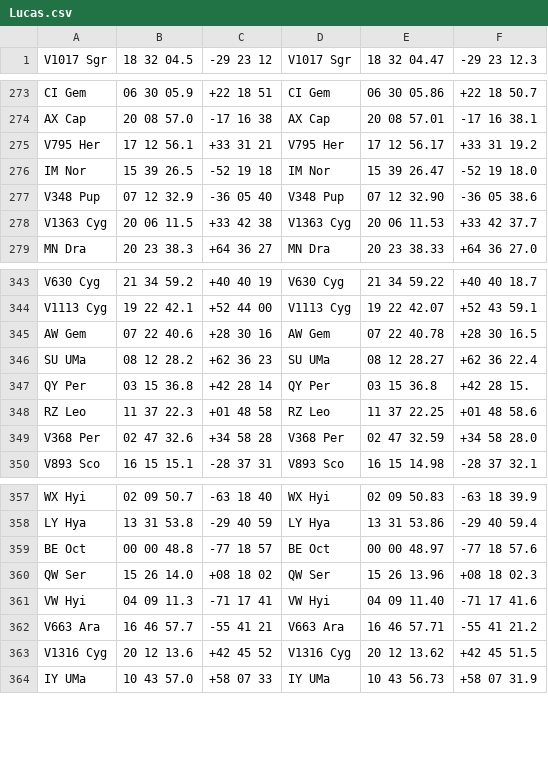
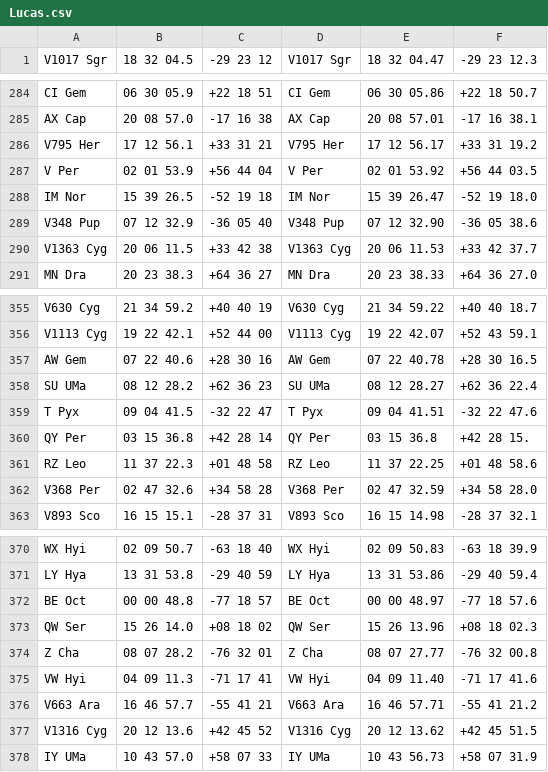
Before and after one commit to lrsonnewend/Portal-CVs, a CSV file: Lucas.csv, drawn as a sheet; only a part is shown, gaps mark what is left out; the diff covers the shown part only.

```diff
--- a/Lucas.csv
+++ b/Lucas.csv
@@ -275,2 +286,3 @@ AX Cap,  20 08 57.0,  -17 16 38,  AX Cap,  20 08 57.01,  -17 16 38.1
 V795 Her,  17 12 56.1,  +33 31 21,  V795 Her,  17 12 56.17,  +33 31 19.2
+V  Per,  02 01 53.9,  +56 44 04,  V Per,  02 01 53.92,  +56 44 03.5
 IM Nor,  15 39 26.5,  -52 19 18,  IM Nor,  15 39 26.47,  -52 19 18.0
@@ -346,2 +358,3 @@ AW Gem,  07 22 40.6,  +28 30 16,  AW Gem,  07 22 40.78,  +28 30 16.5
 SU UMa,  08 12 28.2,  +62 36 23,  SU UMa,  08 12 28.27,  +62 36 22.4
+T  Pyx,  09 04 41.5,  -32 22 47,  T Pyx,  09 04 41.51,  -32 22 47.6
 QY Per,  03 15 36.8,  +42 28 14,  QY Per,  03 15 36.8,  +42 28 15.
@@ -360,2 +373,3 @@ BE Oct,  00 00 48.8,  -77 18 57,  BE Oct,  00 00 48.97,  -77 18 57.6
 QW Ser,  15 26 14.0,  +08 18 02,  QW Ser,  15 26 13.96,  +08 18 02.3
+Z  Cha,  08 07 28.2,  -76 32 01,  Z Cha,  08 07 27.77,  -76 32 00.8
 VW Hyi,  04 09 11.3,  -71 17 41,  VW Hyi,  04 09 11.40,  -71 17 41.6
```
Also changed, not shown: 11 added rows elsewhere in this file, 5 other files.
